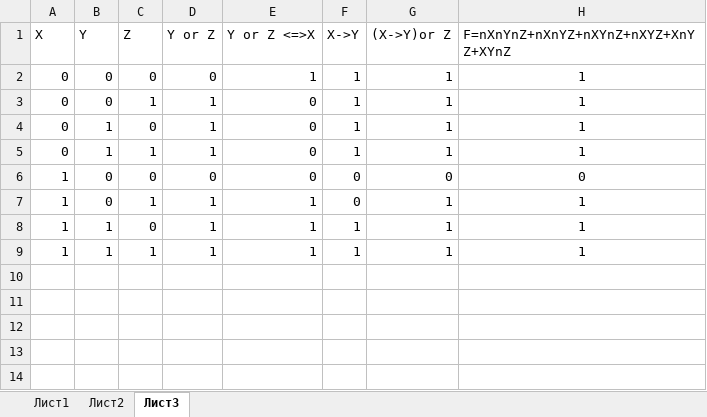
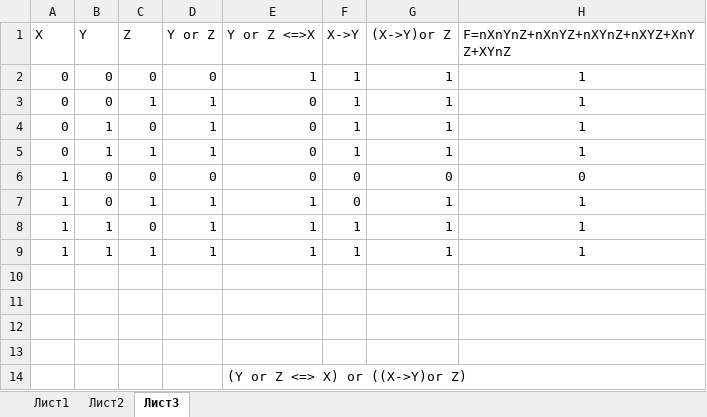
Before and after one commit to lehmanmihail-debug/archpc, an Excel workbook: dz.xlsx, sheet Лист3, drawn as a sheet; values as stored, in another font and other column widths than the file's, no borders; the diff names each change by its address in the sheet, - before the commit and + after, or states it on an @@ line.

Commit message:
upd list3 to dz

```diff
--- a/dz.xlsx (sheet Лист3)
+++ b/dz.xlsx (sheet Лист3)
+row 10: (empty)
+row 11: (empty)
+row 12: (empty)
+row 13: (empty)
+row 14:  |  |  |  | (Y or Z <=> X) or ((X->Y)or Z)
```
